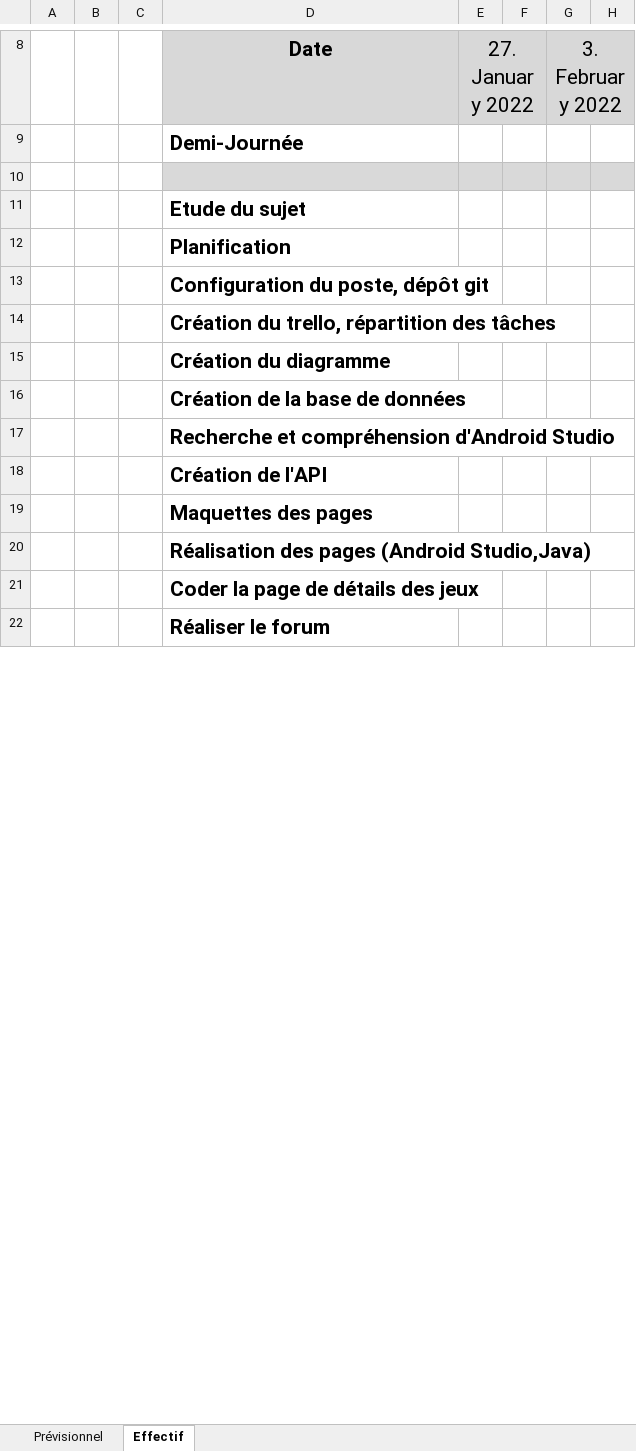
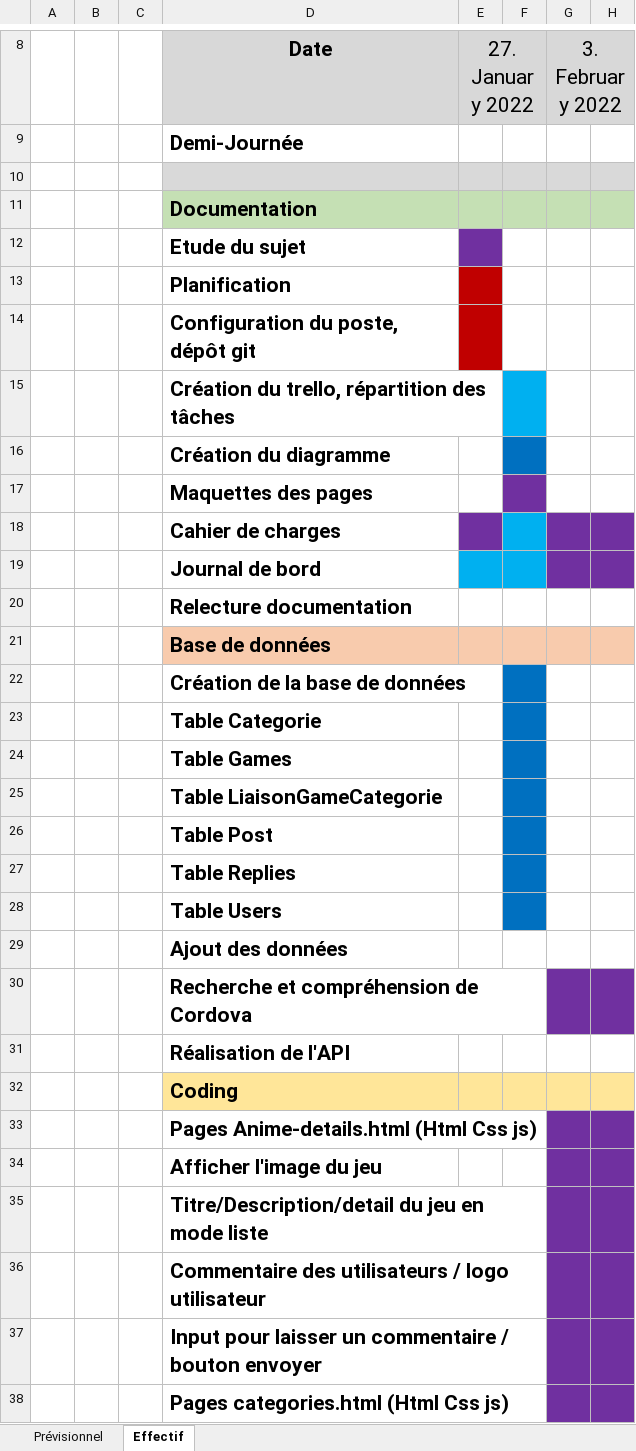
Before and after one commit to AdrianBmgrt/GameAdvice, an Excel workbook: planning/Planification.xlsx, sheet Effectif, drawn as a sheet; only a part is shown, gaps mark what is left out; values as stored, in another font and other column widths than the file's, no borders; addresses are those after the commit; rows hold the shown columns only; the diff covers the shown part only; the diff names each change by its address in the sheet, - before the commit and + after, or states it on an @@ line.

Commit message:
Update planification

```diff
--- a/planning/Planification.xlsx (sheet Effectif)
+++ b/planning/Planification.xlsx (sheet Effectif)
+row 11:  |  |  | Documentation
-E12 fill: none
+E12 fill: #7030A0
-E13:E14 fill: none
+E13:E14 fill: #C00000
-F15 fill: none
+F15 fill: #00B0F0
-F16 fill: none
+F16 fill: #0070C0
+row 17:  |  |  | Maquettes des pages
+row 18:  |  |  | Cahier de charges
@@ row 28 moved to row 19: Journal de bord @@
@@ row 26 moved to row 20: Relecture documentation @@
+row 21:  |  |  | Base de données
-F22:F28 fill: none
+F22:F28 fill: #0070C0
-D23: Recherche et compréhension d'Android Studio
+D23: Table Categorie
-D24: Création de l'API
+D24: Table Games
-D25: Maquettes des pages
+D25: Table LiaisonGameCategorie
-D26: Réalisation des pages (Android Studio,Java)
+D26: Table Post
-D27: Coder la page de détails des jeux
+D27: Table Replies
-D28: Réaliser le forum
+D28: Table Users
+row 29:  |  |  | Ajout des données
+row 30:  |  |  | Recherche et compréhension de Cordova
+row 31:  |  |  | Réalisation de l'API
+row 32:  |  |  | Coding
+row 33:  |  |  | Pages Anime-details.html (Html Css js)
+row 34:  |  |  | Afficher l'image du jeu
+row 35:  |  |  | Titre/Description/detail du jeu en mode liste
+row 36:  |  |  | Commentaire des utilisateurs / logo utilisateur
+row 37:  |  |  | Input pour laisser un commentaire / bouton envoyer
+row 38:  |  |  | Pages categories.html (Html Css js)
```
Also changed, not shown: 28 added rows, 1 edited cell and cell formats elsewhere in this sheet.
